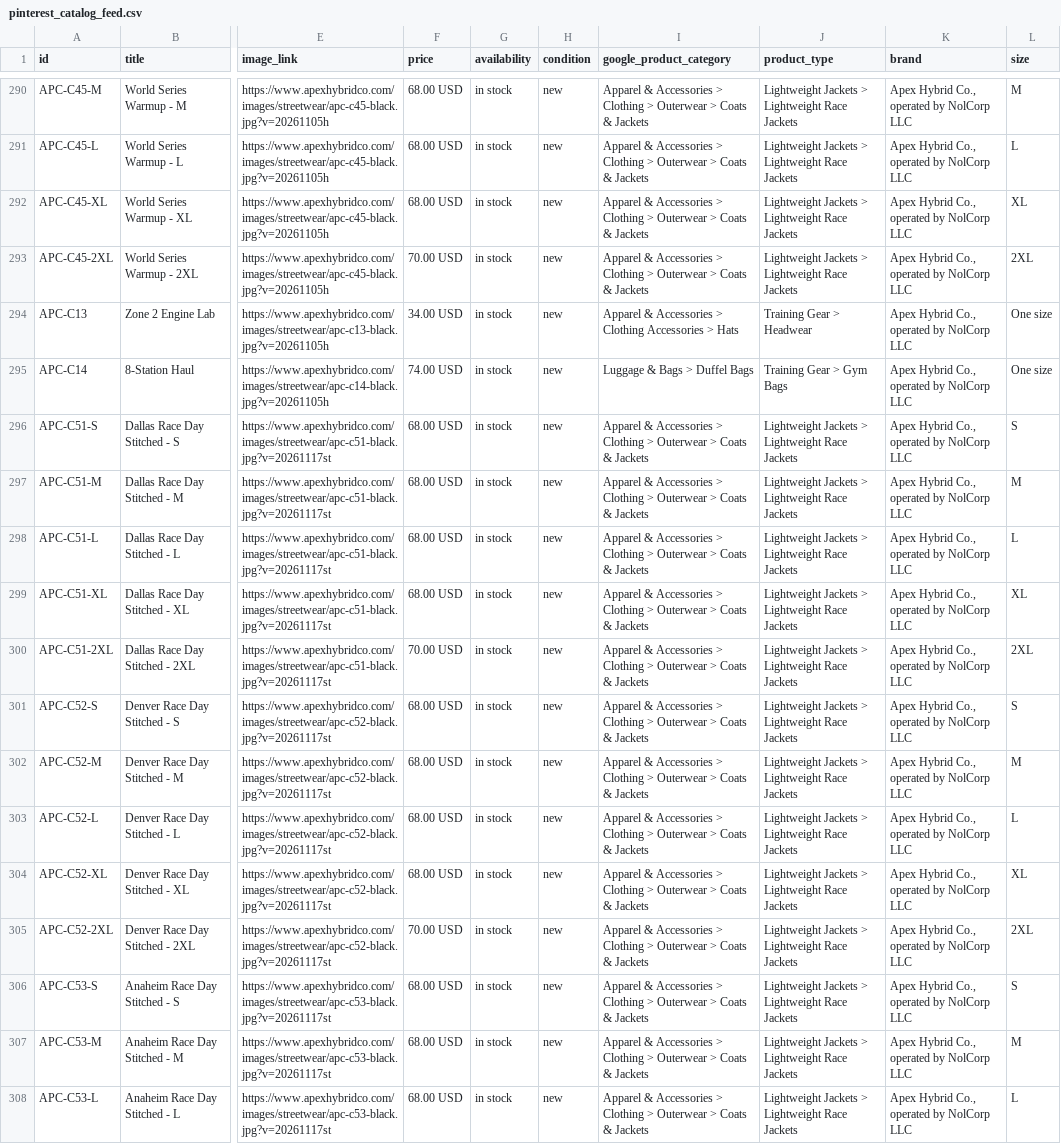
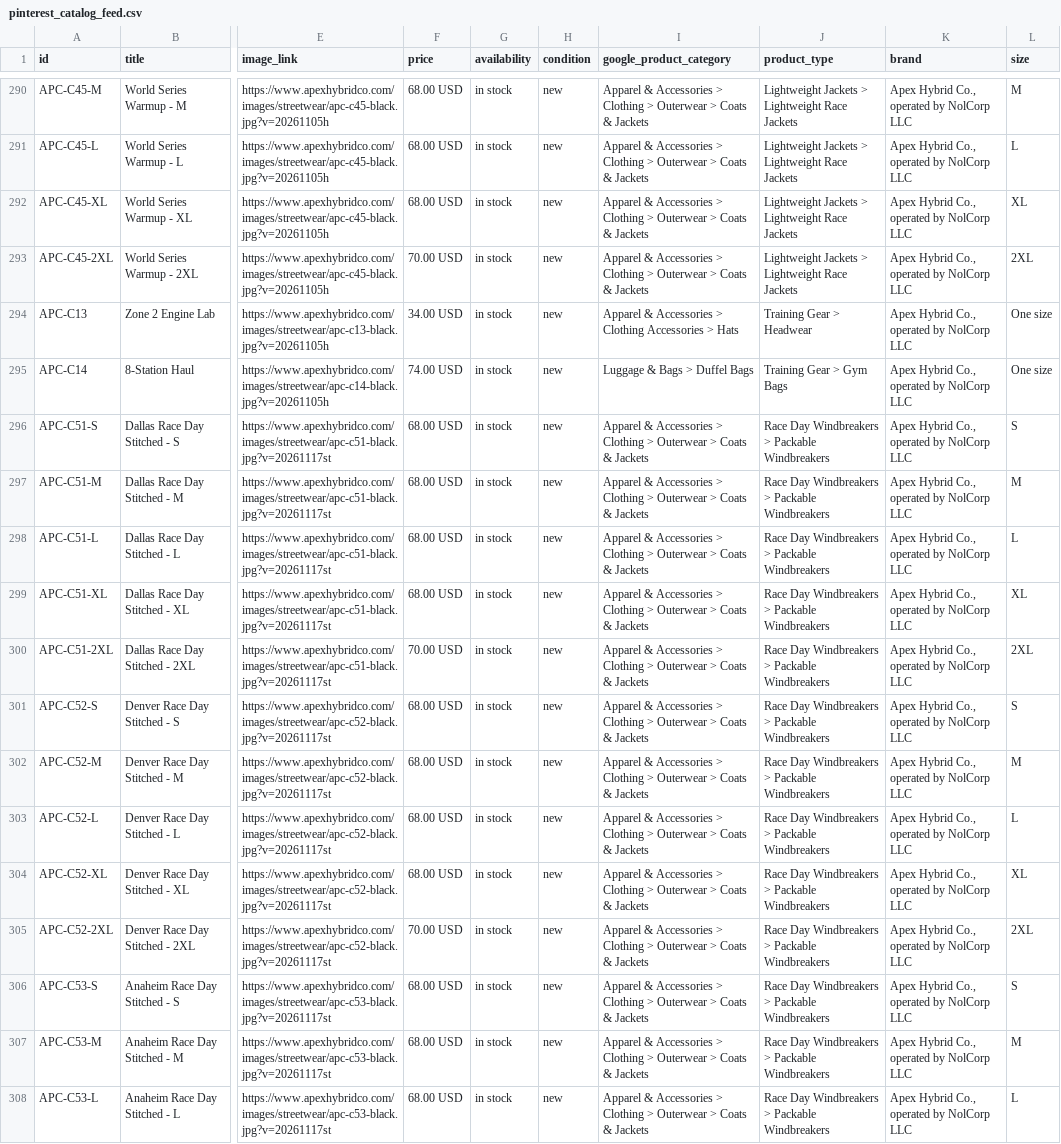
Before and after one commit to nolcorpllc-ux/apex-store, a CSV file: pinterest_catalog_feed.csv, drawn as a sheet; only a part is shown, gaps mark what is left out; the diff covers the shown part only; the diff names each change by its address in the sheet, - before the commit and + after, or states it on an @@ line.

```diff
--- a/pinterest_catalog_feed.csv
+++ b/pinterest_catalog_feed.csv
-J296:J308 (product_type): Lightweight Jackets > Lightweight Race Jackets
+J296:J308 (product_type): Race Day Windbreakers > Packable Windbreakers
```
Also changed, not shown: 12 edited cells elsewhere in this file, 20 other files.
